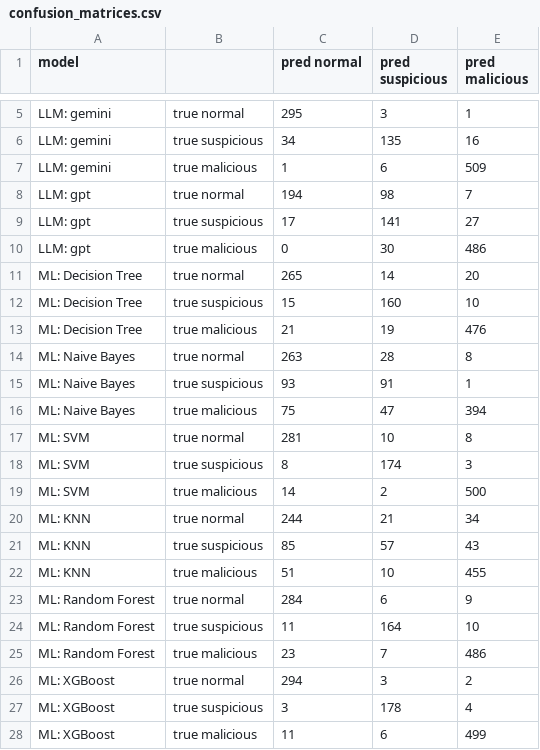
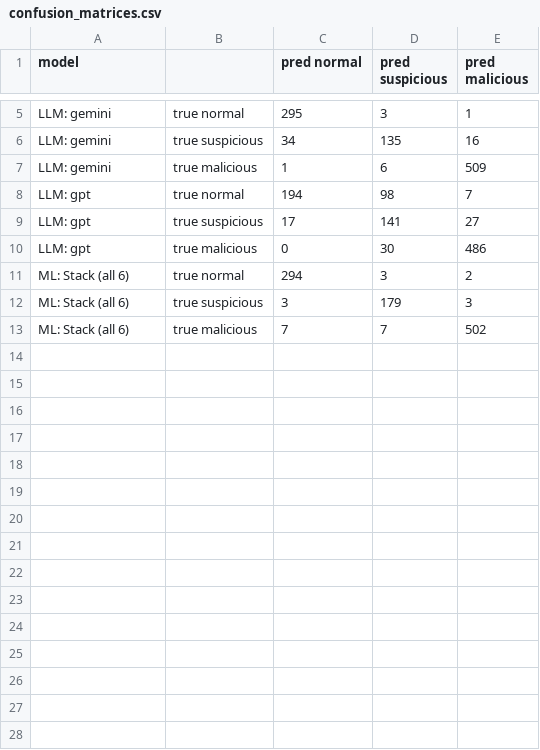
Before and after one commit to kakopo/ENSF_621_Skills_Classification, a CSV file: results/llm/test_sample1000_seed42/confusion_matrices.csv, drawn as a sheet; only a part is shown, gaps mark what is left out.

```diff
--- a/results/llm/test_sample1000_seed42/confusion_matrices.csv
+++ b/results/llm/test_sample1000_seed42/confusion_matrices.csv
@@ -10,19 +10,4 @@ LLM: gpt,true suspicious,17,141,27
 LLM: gpt,true malicious,0,30,486
-ML: Decision Tree,true normal,265,14,20
-ML: Decision Tree,true suspicious,15,160,10
-ML: Decision Tree,true malicious,21,19,476
-ML: Naive Bayes,true normal,263,28,8
-ML: Naive Bayes,true suspicious,93,91,1
-ML: Naive Bayes,true malicious,75,47,394
-ML: SVM,true normal,281,10,8
-ML: SVM,true suspicious,8,174,3
-ML: SVM,true malicious,14,2,500
-ML: KNN,true normal,244,21,34
-ML: KNN,true suspicious,85,57,43
-ML: KNN,true malicious,51,10,455
-ML: Random Forest,true normal,284,6,9
-ML: Random Forest,true suspicious,11,164,10
-ML: Random Forest,true malicious,23,7,486
-ML: XGBoost,true normal,294,3,2
-ML: XGBoost,true suspicious,3,178,4
-ML: XGBoost,true malicious,11,6,499
+ML: Stack (all 6),true normal,294,3,2
+ML: Stack (all 6),true suspicious,3,179,3
+ML: Stack (all 6),true malicious,7,7,502
```
Also changed, not shown: results/llm/test_sample1000_seed42/comparison_llm_vs_ml.csv, 8 other files.
